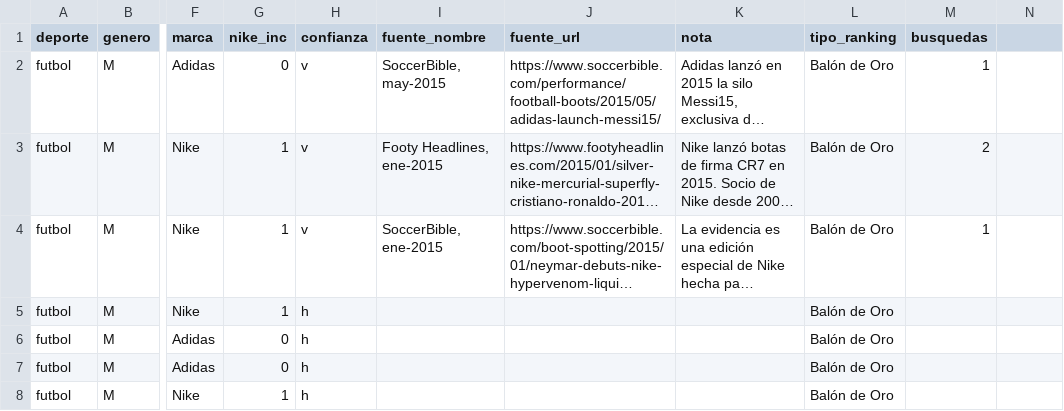
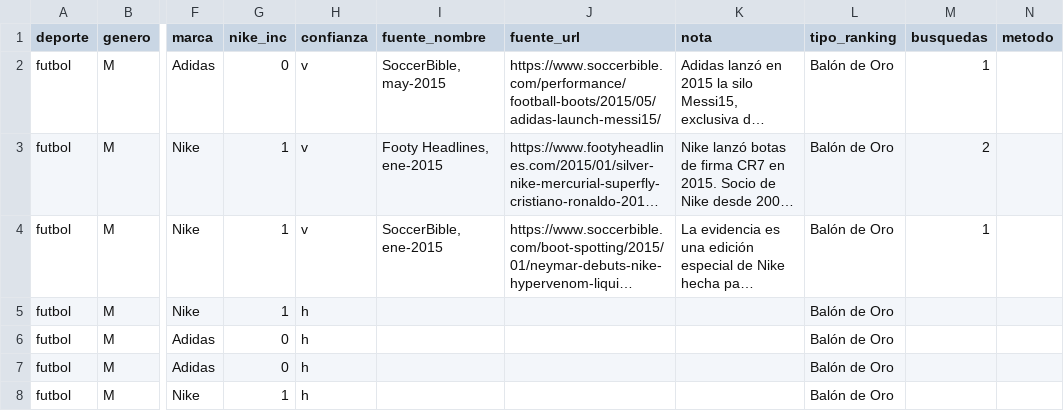
Before and after one commit to charlieeai/fiscalai, a CSV file: nike-atletas/data/atletas.csv, drawn as a sheet; only a part is shown, gaps mark what is left out; long unchanged cells end in …; the diff names each change by its address in the sheet, - before the commit and + after, or states it on an @@ line.

```diff
--- a/nike-atletas/data/atletas.csv
+++ b/nike-atletas/data/atletas.csv
-N1: (empty)
+N1: metodo
```
Also changed, not shown: nike-atletas/data/movimientos.csv, nike-atletas/data/nacimientos.csv, 5 other files.
